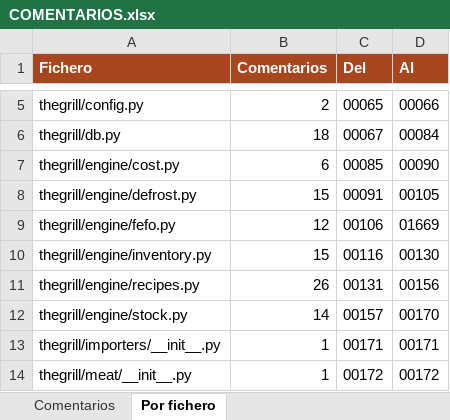
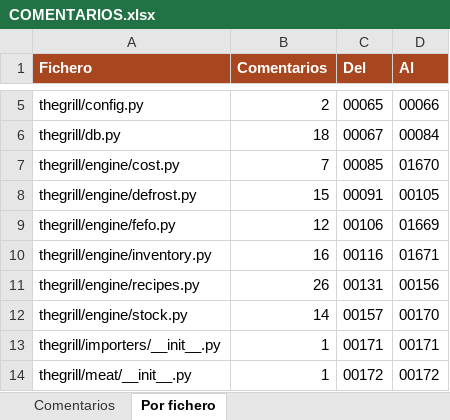
Before and after one commit to Yokekomo/POS-Point-of-sale-system-100-Python, an Excel workbook: COMENTARIOS.xlsx, sheet Por fichero, drawn as a sheet; only a part is shown, gaps mark what is left out; values as stored, in another font and other column widths than the file's, no borders; the diff names each change by its address in the sheet, - before the commit and + after, or states it on an @@ line.

```diff
--- a/COMENTARIOS.xlsx (sheet Por fichero)
+++ b/COMENTARIOS.xlsx (sheet Por fichero)
-B7 (Comentarios): 6
+B7 (Comentarios): 7
-D7 (Al): 00090
+D7 (Al): 01670
-B10 (Comentarios): 15
+B10 (Comentarios): 16
-D10 (Al): 00130
+D10 (Al): 01671
```
Also changed, not shown: sheet Comentarios, 15 other files.
